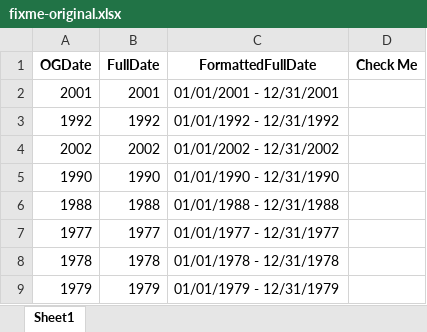
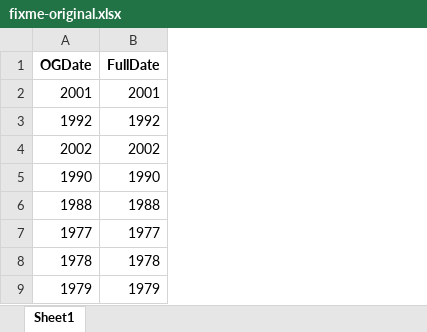
Before and after one commit to dpa-snyder/dates-formatter, an Excel workbook: fixme-original.xlsx, sheet Sheet1, drawn as a sheet; only a part is shown; values as stored, in another font and other column widths than the file's, no borders; the diff names each change by its address in the sheet, - before the commit and + after, or states it on an @@ line.

```diff
--- a/fixme-original.xlsx (sheet Sheet1)
+++ b/fixme-original.xlsx (sheet Sheet1)
-column C (FormattedFullDate), rows 2-9: 01/01/2001 - 12/31/2001 | 01/01/1992 - 12/31/1992 | 01/01/2002 - 12/31/2002 | 01/01/1990 - 12/31/1990 | 01/01/1988 - 12/31/1988 | 01/01/1977 - 12/31/1977 | 01/01/1978 - 12/31/1978 | 01/01/1979 - 12/31/1979
-column D (Check Me), empty
```
Also changed, not shown: testing-column.xlsx, 1 other file.
